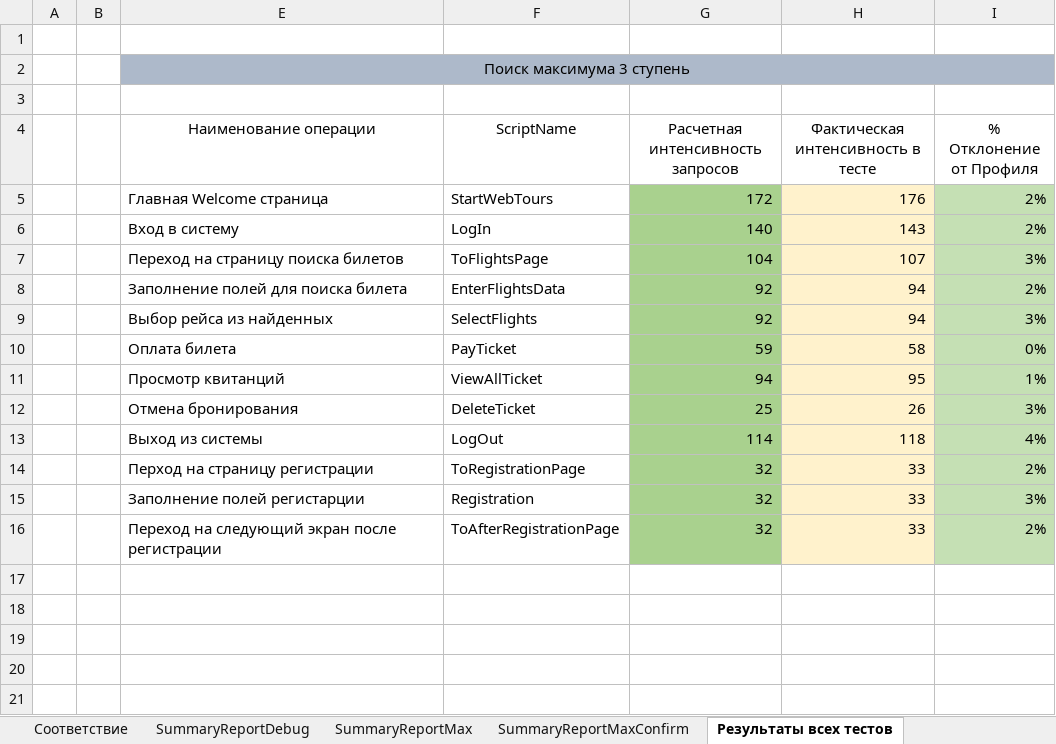
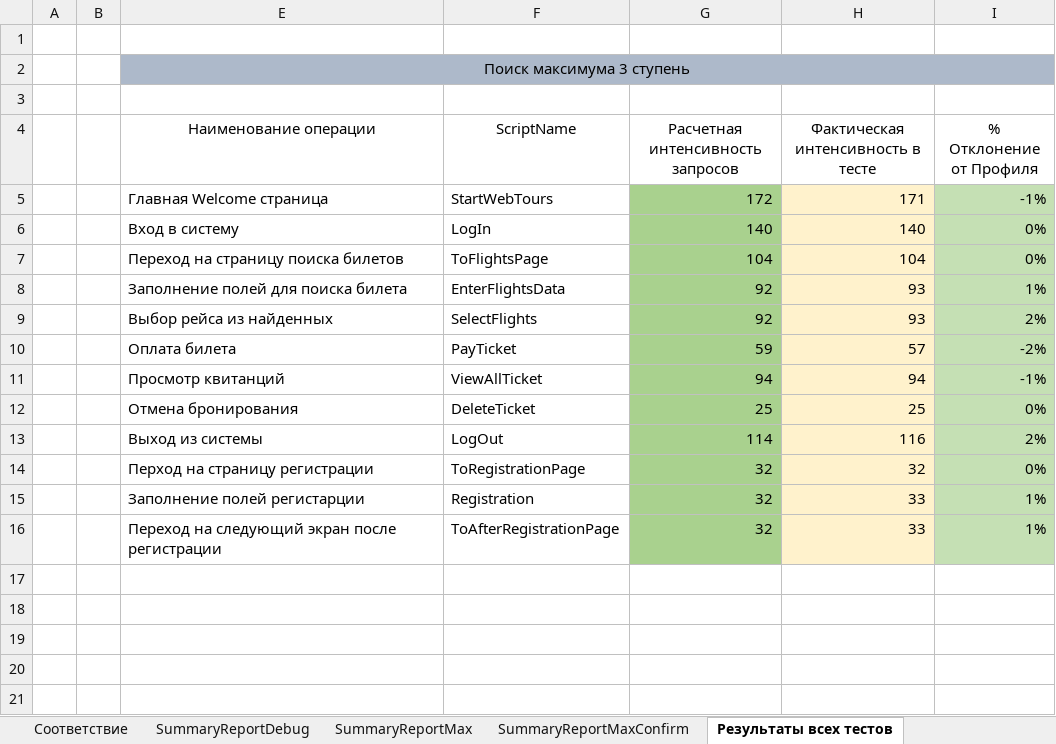
Before and after one commit to korosteleva19ist2/HomeTask_Loadrunner, an Excel workbook: Document/WebTours_Профиль_нагрузки.xlsx, sheet Результаты всех тестов, drawn as a sheet; only a part is shown; values as stored, in another font and other column widths than the file's, no borders; the diff covers the shown part only; the diff names each change by its address in the sheet, - before the commit and + after, or states it on an @@ line.

```diff
--- a/Document/WebTours_Профиль_нагрузки.xlsx (sheet Результаты всех тестов)
+++ b/Document/WebTours_Профиль_нагрузки.xlsx (sheet Результаты всех тестов)
-H5: 176
+H5: 171
-I5 (% Отклонение от Профиля): 2%
+I5 (% Отклонение от Профиля): -1%
-H6: 143
+H6: 140
-I6 (% Отклонение от Профиля): 2%
+I6 (% Отклонение от Профиля): 0%
-H7: 107
+H7: 104
-I7 (% Отклонение от Профиля): 3%
+I7 (% Отклонение от Профиля): 0%
-H8:H9: 94
+H8:H9: 93
-I8 (% Отклонение от Профиля): 2%
+I8 (% Отклонение от Профиля): 1%
-I9 (% Отклонение от Профиля): 3%
+I9 (% Отклонение от Профиля): 2%
-H10: 58
+H10: 57
-I10 (% Отклонение от Профиля): 0%
+I10 (% Отклонение от Профиля): -2%
-H11: 95
+H11: 94
-I11 (% Отклонение от Профиля): 1%
+I11 (% Отклонение от Профиля): -1%
-H12: 26
+H12: 25
-I12 (% Отклонение от Профиля): 3%
+I12 (% Отклонение от Профиля): 0%
-H13: 118
+H13: 116
-I13 (% Отклонение от Профиля): 4%
+I13 (% Отклонение от Профиля): 2%
-H14: 33
+H14: 32
-I14 (% Отклонение от Профиля): 2%
+I14 (% Отклонение от Профиля): 0%
-I15 (% Отклонение от Профиля): 3%
+I15 (% Отклонение от Профиля): 1%
-I16 (% Отклонение от Профиля): 2%
+I16 (% Отклонение от Профиля): 1%
```
Also changed, not shown: 24 edited cells elsewhere in this sheet, sheet SummaryReportMax, sheet SummaryReportMaxConfirm, sheet SummaryReportDebug, sheet Автоматизированный расчет.
